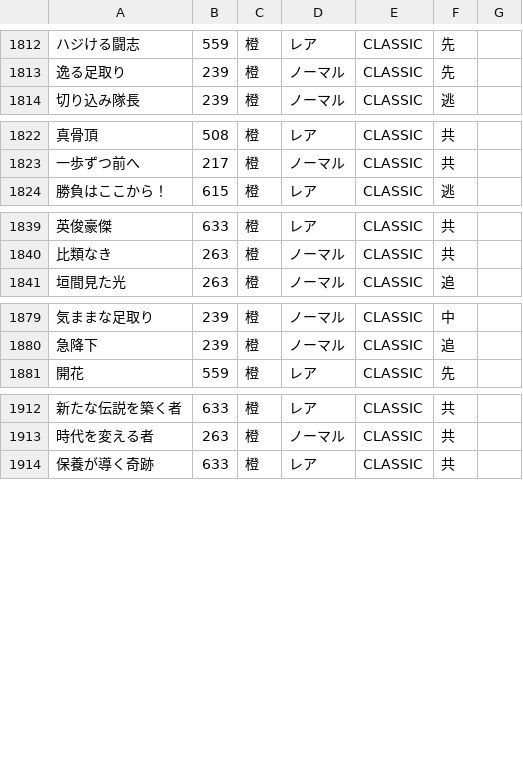
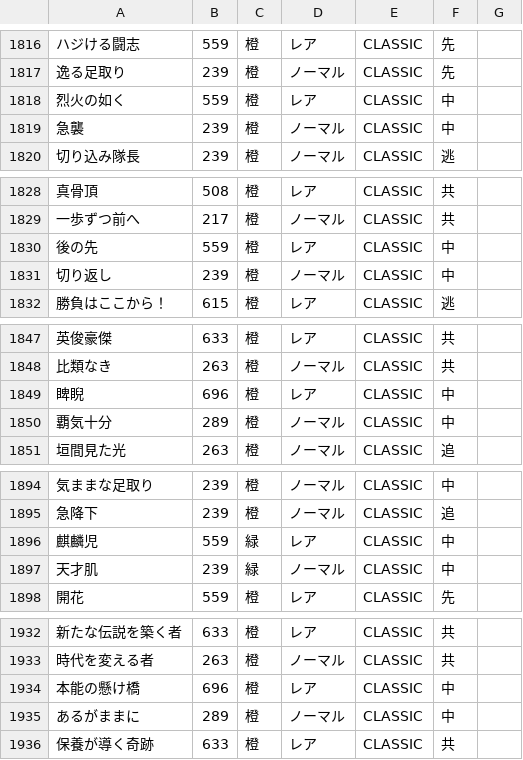
Before and after one commit to umakonga-t/hyokatenCalc, a CSV file: data.csv, drawn as a sheet; only a part is shown, gaps mark what is left out; the diff covers the shown part only; the diff names each change by its address in the sheet, - before the commit and + after, or states it on an @@ line.

Commit message:
Add files via upload
CLASSIC配下の中距離/長距離指定スキルが消えていたのを修正

```diff
--- a/data.csv
+++ b/data.csv
+row 1818: 烈火の如く | 559 | 橙 | レア | CLASSIC | 中
+row 1819: 急襲 | 239 | 橙 | ノーマル | CLASSIC | 中
+row 1830: 後の先 | 559 | 橙 | レア | CLASSIC | 中
+row 1831: 切り返し | 239 | 橙 | ノーマル | CLASSIC | 中
+row 1849: 睥睨 | 696 | 橙 | レア | CLASSIC | 中
+row 1850: 覇気十分 | 289 | 橙 | ノーマル | CLASSIC | 中
+row 1896: 麒麟児 | 559 | 緑 | レア | CLASSIC | 中
+row 1897: 天才肌 | 239 | 緑 | ノーマル | CLASSIC | 中
+row 1934: 本能の懸け橋 | 696 | 橙 | レア | CLASSIC | 中
+row 1935: あるがままに | 289 | 橙 | ノーマル | CLASSIC | 中
```
Also changed, not shown: 12 added rows elsewhere in this file.
